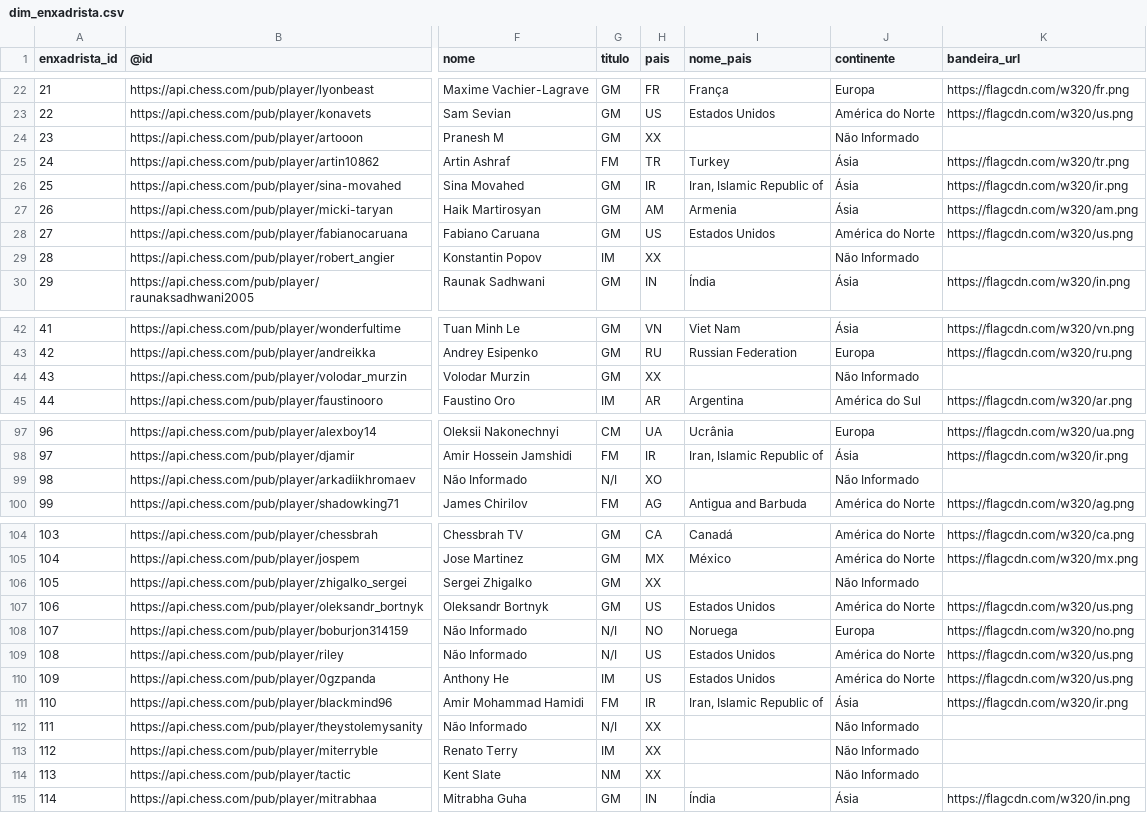
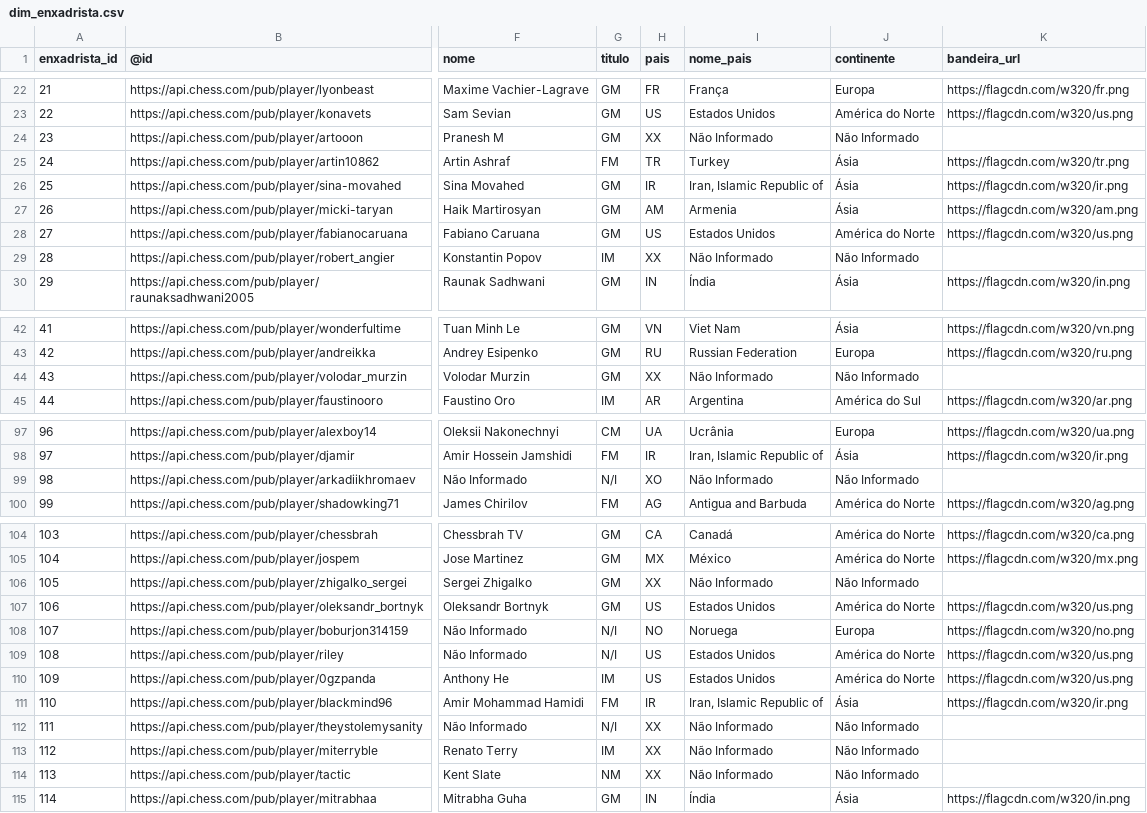
Before and after one commit to GabrielFreireDev/xadrez-em-numeros, a CSV file: data/analytics/dim_enxadrista.csv, drawn as a sheet; only a part is shown, gaps mark what is left out; the diff names each change by its address in the sheet, - before the commit and + after, or states it on an @@ line.

```diff
--- a/data/analytics/dim_enxadrista.csv
+++ b/data/analytics/dim_enxadrista.csv
-I24 (nome_pais): (empty)
+I24 (nome_pais): Não Informado
-I29 (nome_pais): (empty)
+I29 (nome_pais): Não Informado
-I44 (nome_pais): (empty)
+I44 (nome_pais): Não Informado
-I99 (nome_pais): (empty)
+I99 (nome_pais): Não Informado
-I106 (nome_pais): (empty)
+I106 (nome_pais): Não Informado
-I112:I114 (nome_pais): (empty)
+I112:I114 (nome_pais): Não Informado
```
Also changed, not shown: data/processed/dimensoes_auxiliares/dim_pais_ptbr.csv, 1 other file.
